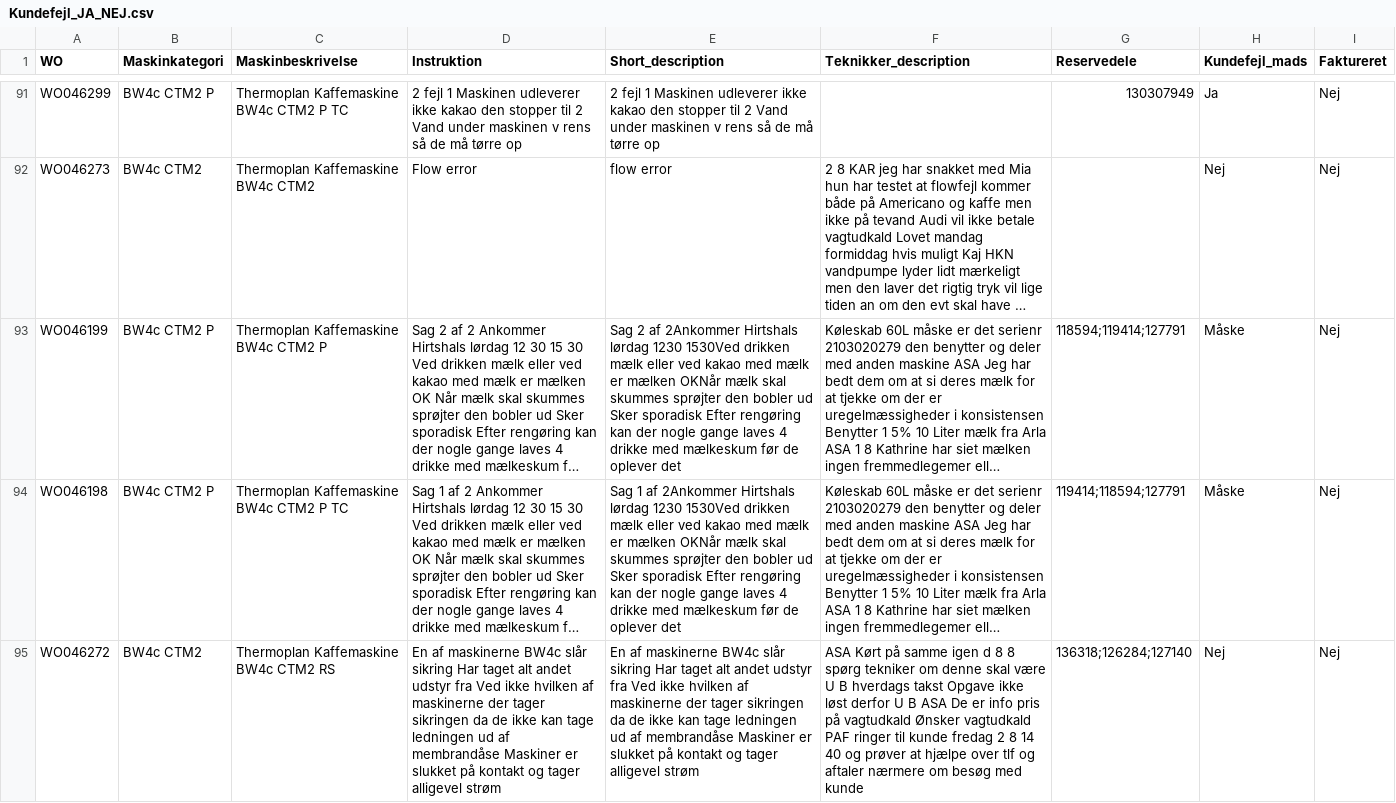
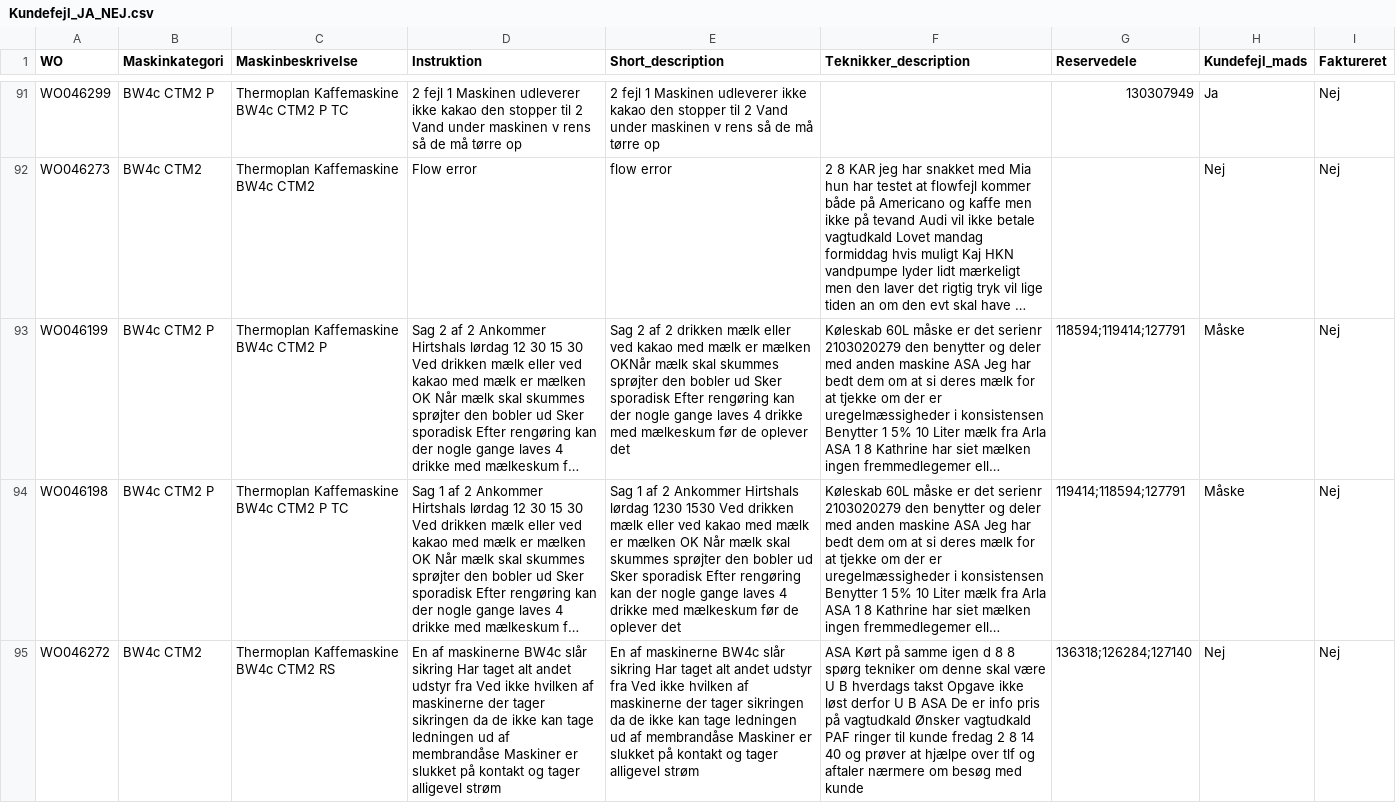
Before and after one commit to LaerkeRaaschou/p2_koder, a CSV file: data/Kundefejl_JA_NEJ.csv, drawn as a sheet; only a part is shown, gaps mark what is left out; long unchanged cells end in …; the diff covers the shown part only; the diff names each change by its address in the sheet, - before the commit and + after, or states it on an @@ line.

```diff
--- a/data/Kundefejl_JA_NEJ.csv
+++ b/data/Kundefejl_JA_NEJ.csv
-E93 (Short_description): …2 af 2Ankommer Hirtshals lørdag 1230 1530Ved drikken mælk…
+E93 (Short_description): …2 af 2 drikken mælk…
-E94 (Short_description): …1 af 2Ankommer Hirtshals lørdag 1230 1530Ved drikken mælk eller ved kakao med mælk er mælken OKNår mælk skal…
+E94 (Short_description): …1 af 2 Ankommer Hirtshals lørdag 1230 1530 Ved drikken mælk eller ved kakao med mælk er mælken OK Når mælk skal…
```
Also changed, not shown: 7 edited cells elsewhere in this file.
